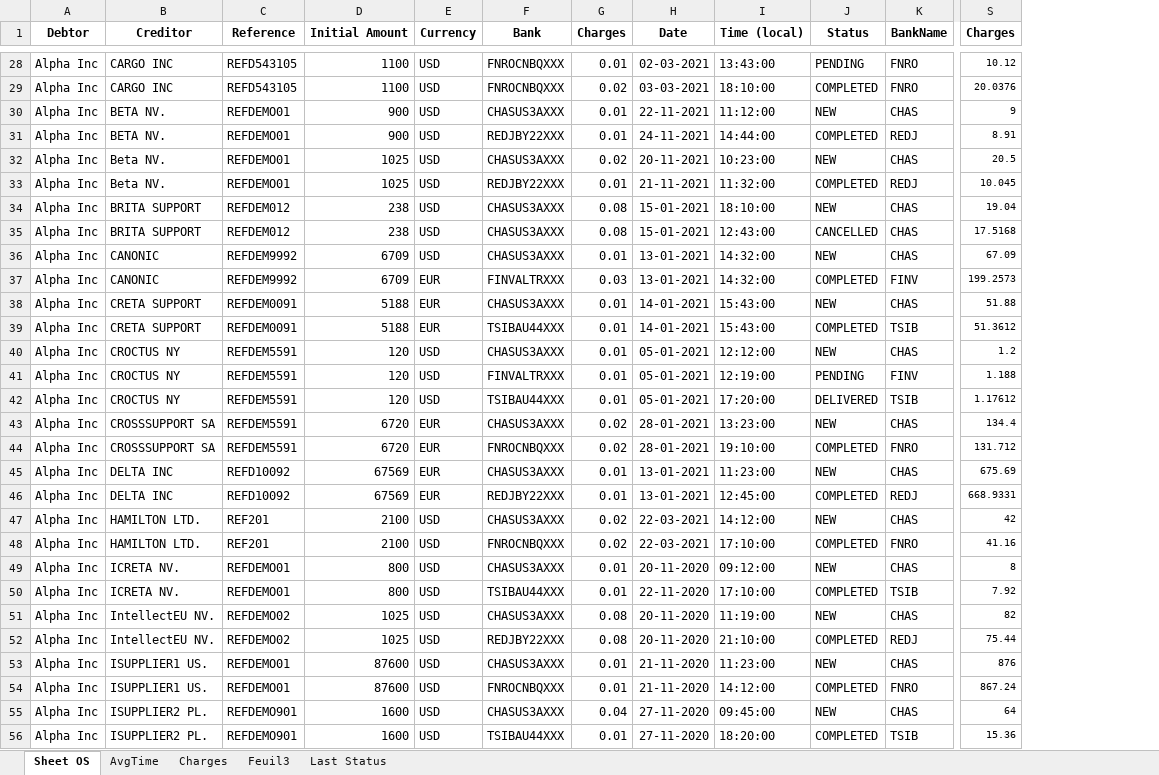
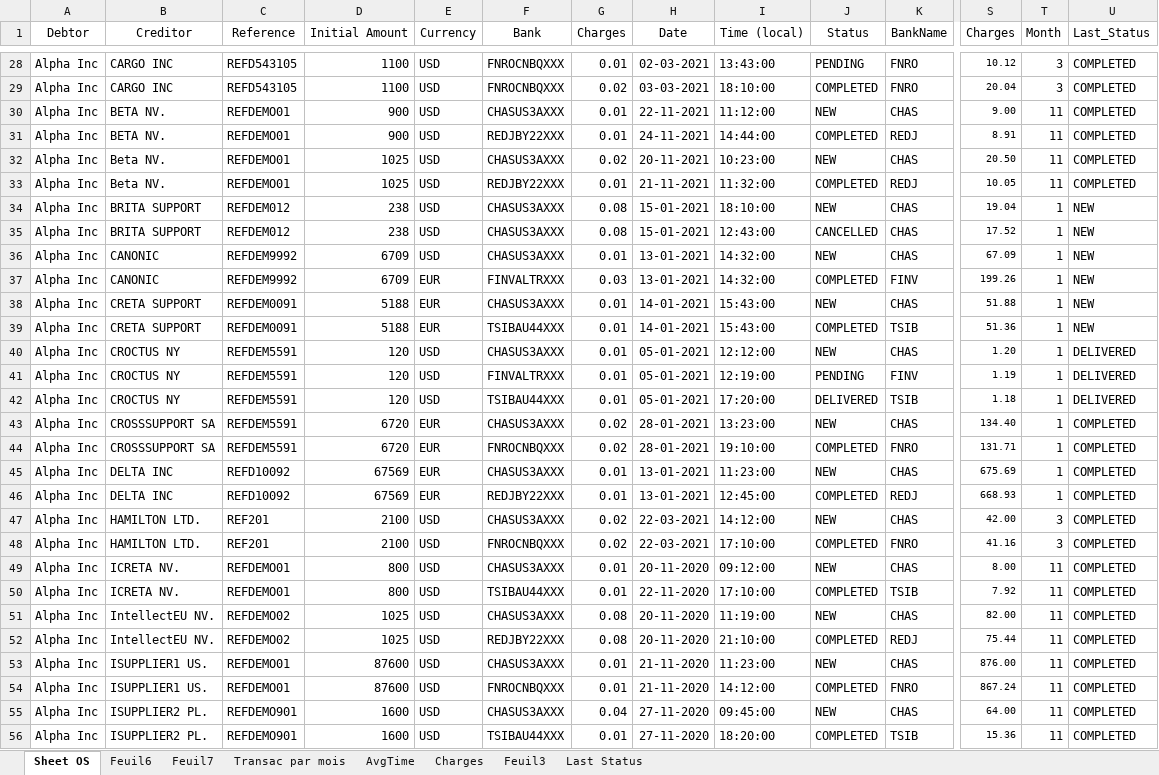
Before and after one commit to MichelBrunGit/Ironhack-DAFT-Project6-Descriptive_predictive_analysis_visualization_in_Tableau, an Excel workbook: Payments_clean.xlsx, sheet Sheet OS, drawn as a sheet; only a part is shown, gaps mark what is left out; values as stored, in another font and other column widths than the file's, no borders; the diff covers the shown part only; the diff names each change by its address in the sheet, - before the commit and + after, or states it on an @@ line.

```diff
--- a/Payments_clean.xlsx (sheet Sheet OS)
+++ b/Payments_clean.xlsx (sheet Sheet OS)
+sheet tab: Feuil6
+sheet tab: Feuil7
+sheet tab: Transac par mois
+column T (Month), rows 28-56: 3 | 3 | 11 | 11 | 11 | 11 | 1 | 1 | 1 | 1 | 1 | 1 | 1 | 1 | 1 | 1 | 1 | 1 | 1 | 3 | 3 | 11 | 11 | 11 | 11 | 11 | 11 | 11 | 11
+column U (Last_Status), rows 28-56: COMPLETED | COMPLETED | COMPLETED | COMPLETED | COMPLETED | COMPLETED | NEW | NEW | NEW | NEW | NEW | NEW | DELIVERED | DELIVERED | DELIVERED | COMPLETED | COMPLETED | COMPLETED | COMPLETED | COMPLETED | COMPLETED | COMPLETED | COMPLETED | COMPLETED | COMPLETED | COMPLETED | COMPLETED | COMPLETED | COMPLETED
-A1:K1 bold: on
+A1:K1 bold: off
-S1 bold: on
+S1 bold: off
-S29 (Charges): 20.0376
+S29 (Charges): 20.04
-S30 (Charges): 9
+S30 (Charges): 9.00
-S32 (Charges): 20.5
+S32 (Charges): 20.50
-S33 (Charges): 10.045
+S33 (Charges): 10.05
-S35 (Charges): 17.5168
+S35 (Charges): 17.52
-S37 (Charges): 199.2573
+S37 (Charges): 199.26
-S39 (Charges): 51.3612
+S39 (Charges): 51.36
-S40 (Charges): 1.2
+S40 (Charges): 1.20
-S41 (Charges): 1.188
+S41 (Charges): 1.19
-S42 (Charges): 1.17612
+S42 (Charges): 1.18
-S43 (Charges): 134.4
+S43 (Charges): 134.40
-S44 (Charges): 131.712
+S44 (Charges): 131.71
-S46 (Charges): 668.9331
+S46 (Charges): 668.93
-S47 (Charges): 42
+S47 (Charges): 42.00
-S49 (Charges): 8
+S49 (Charges): 8.00
-S51 (Charges): 82
+S51 (Charges): 82.00
-S53 (Charges): 876
+S53 (Charges): 876.00
-S55 (Charges): 64
+S55 (Charges): 64.00
```
Also changed, not shown: 48 edited cells and cell formats elsewhere in this sheet, sheet AvgTime, sheet Last Status, formulas that keep their value, charts or pictures.
